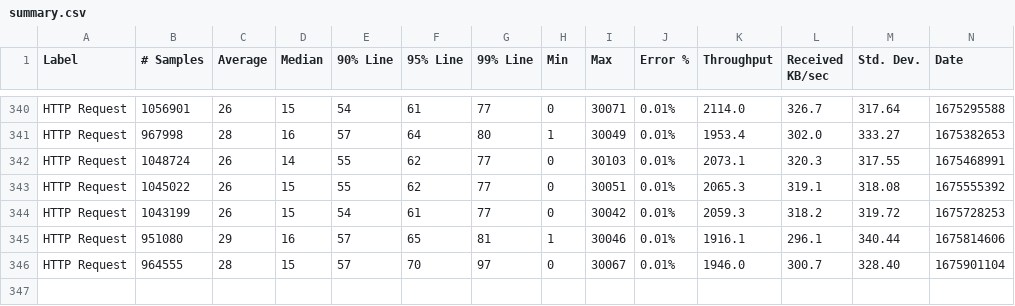
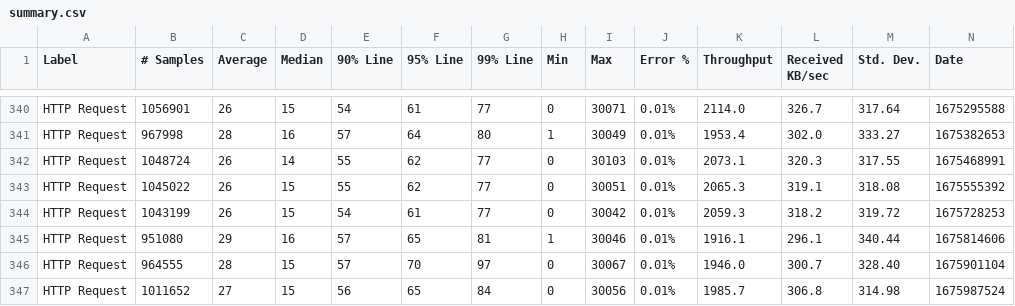
Before and after one commit to ballerina-platform/module-ballerinax-postgresql, a CSV file: load-tests/stored_procedures/results/summary.csv, drawn as a sheet; only a part is shown, gaps mark what is left out; rows hold the shown columns only; the diff names each change by its address in the sheet, - before the commit and + after, or states it on an @@ line.

Commit message:
Update stored_procedures test results on Fri Feb 10 00:06:53 UTC 2023

```diff
--- a/load-tests/stored_procedures/results/summary.csv
+++ b/load-tests/stored_procedures/results/summary.csv
+row 347: HTTP Request | 1011652 | 27 | 15 | 56 | 65 | 84 | 0 | 30056 | 0.01% | 1985.7 | 306.8 | 314.98 | 1675987524
```
